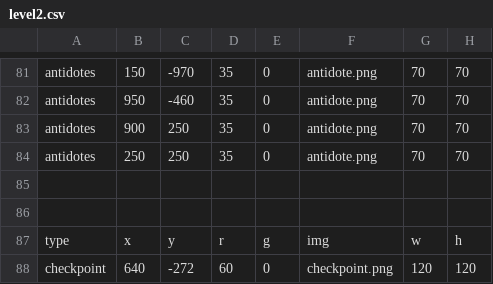
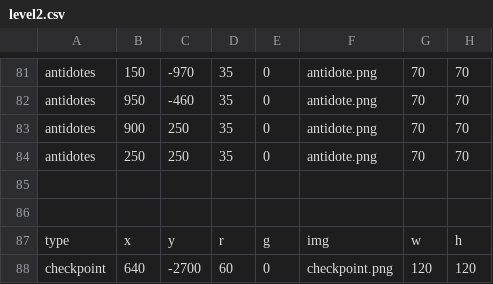
Before and after one commit to sashanksilwal/CS_FinalProject_CamAndSashank, a CSV file: The_Flu/level2.csv, drawn as a sheet; only a part is shown, gaps mark what is left out; the diff names each change by its address in the sheet, - before the commit and + after, or states it on an @@ line.

```diff
--- a/The_Flu/level2.csv
+++ b/The_Flu/level2.csv
-C88: -272
+C88: -2700
```
Also changed, not shown: The_Flu/level3.csv, 3 other files.
